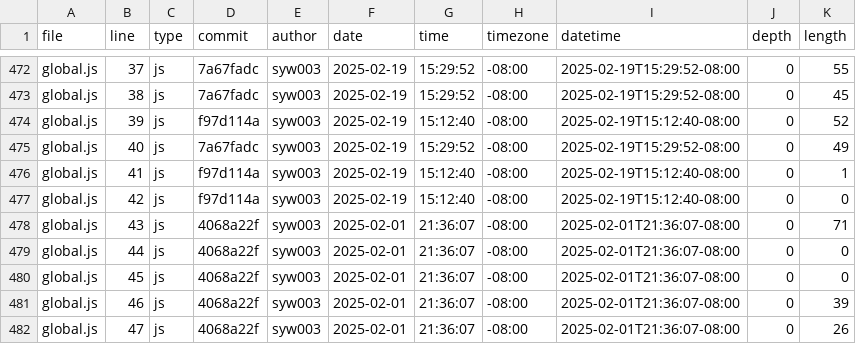
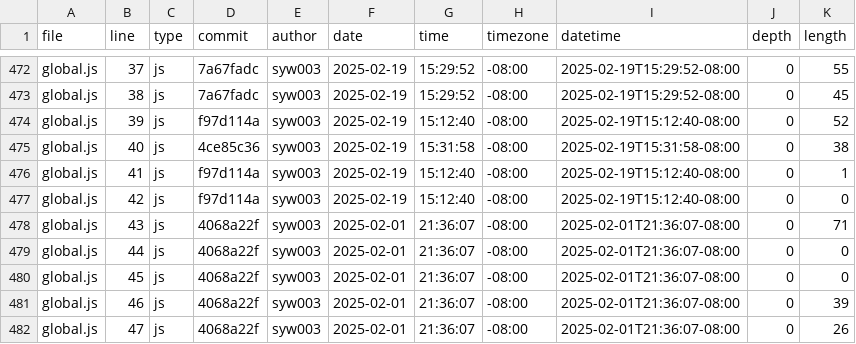
Before and after one commit to syw003/portfolio4, a CSV file: meta/loc.csv, drawn as a sheet; only a part is shown, gaps mark what is left out.

```diff
--- a/meta/loc.csv
+++ b/meta/loc.csv
@@ -474,3 +474,3 @@ global.js,38,js,7a67fadc,syw003,2025-02-19,15:29:52,-08:00,2025-02-19T15:29:52-0
 global.js,39,js,f97d114a,syw003,2025-02-19,15:12:40,-08:00,2025-02-19T15:12:40-08:00,0,52
-global.js,40,js,7a67fadc,syw003,2025-02-19,15:29:52,-08:00,2025-02-19T15:29:52-08:00,0,49
+global.js,40,js,4ce85c36,syw003,2025-02-19,15:31:58,-08:00,2025-02-19T15:31:58-08:00,0,38
 global.js,41,js,f97d114a,syw003,2025-02-19,15:12:40,-08:00,2025-02-19T15:12:40-08:00,0,1
```
